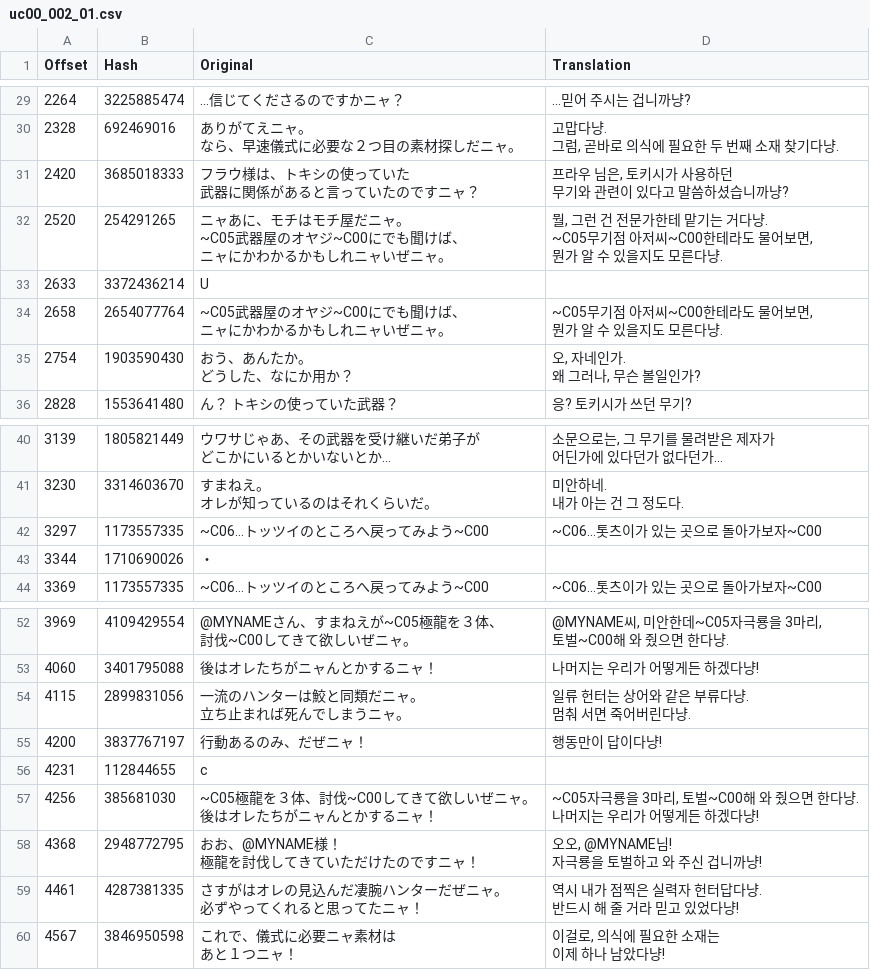
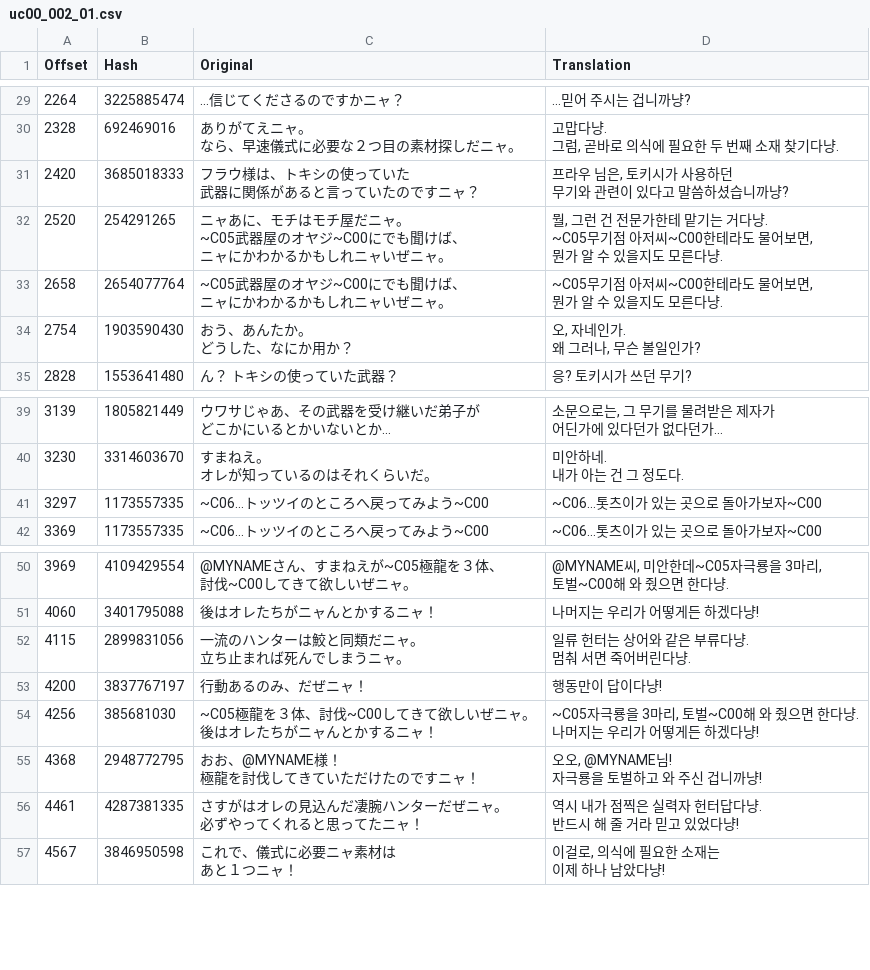
Before and after one commit to bulzipke/mhf-ko-localization, a CSV file: 번역중/uc00_002_01.csv, drawn as a sheet; only a part is shown, gaps mark what is left out; the diff names each change by its address in the sheet, - before the commit and + after, or states it on an @@ line.

```diff
--- a/번역중/uc00_002_01.csv
+++ b/번역중/uc00_002_01.csv
-row 33: 2633 | 3372436214 | U
-row 43: 3344 | 1710690026 | ・
-row 56: 4231 | 112844655 | c
```
Also changed, not shown: 번역중/uc00_001_01.csv, 번역중/uc00_001_02.csv, 11 other files.
